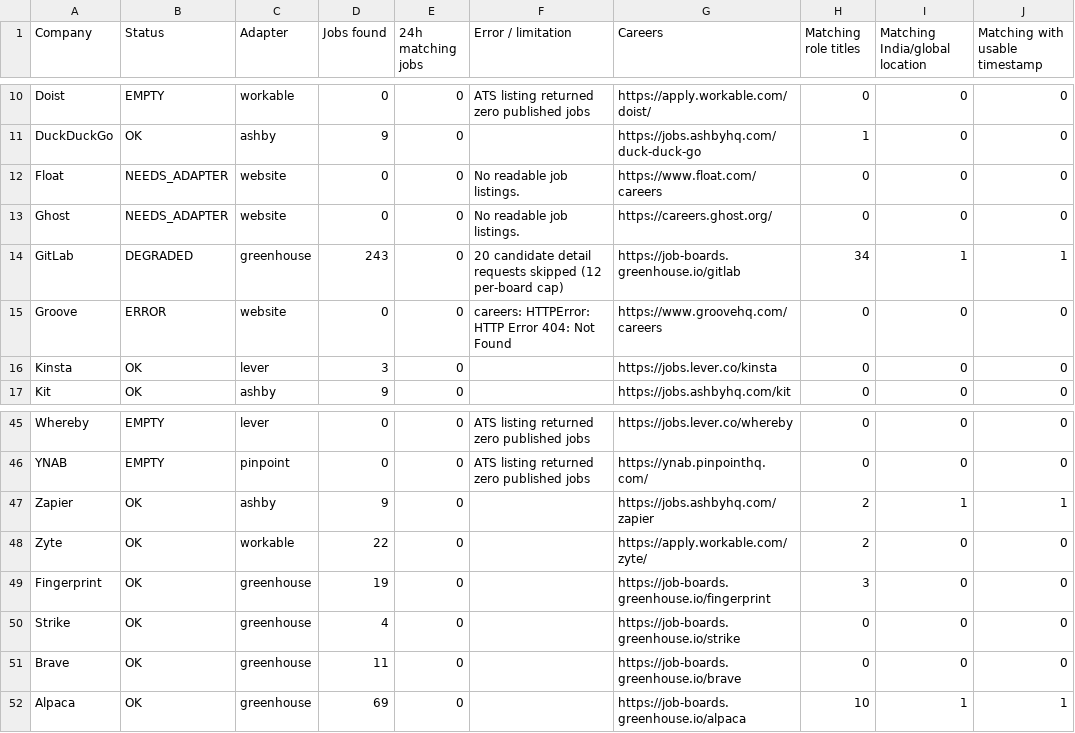
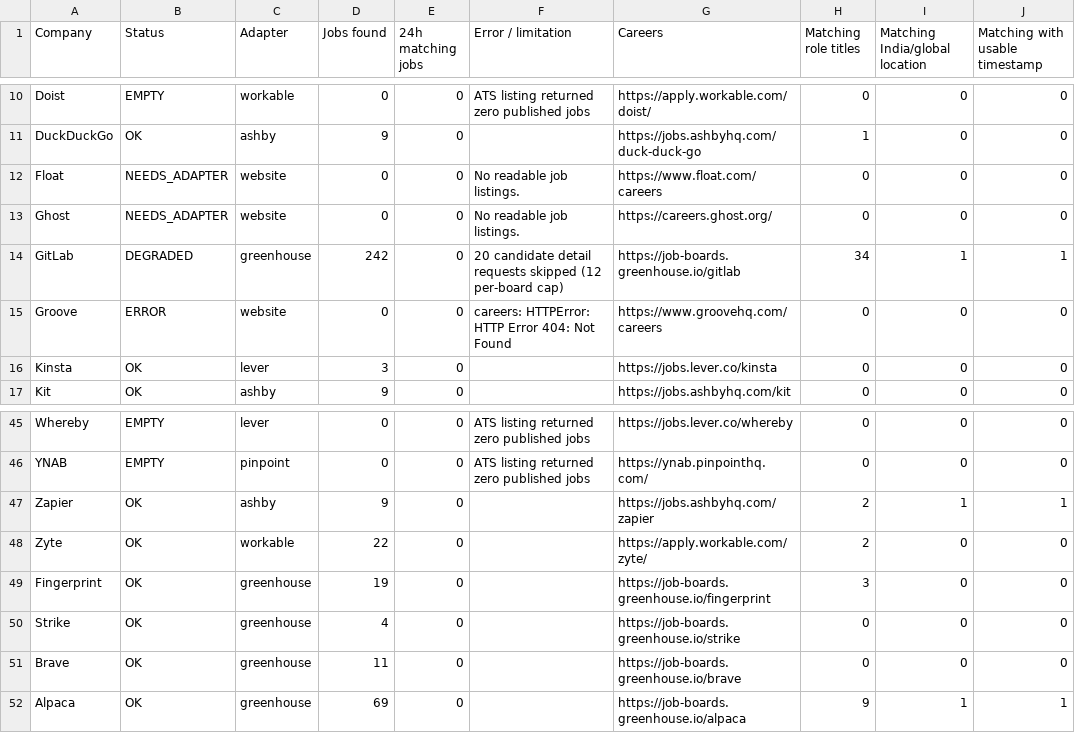
Before and after one commit to agampreetkaurwalia-arch/Remote-and-Impact, a CSV file: output/source_health.csv, drawn as a sheet; only a part is shown, gaps mark what is left out.

```diff
--- a/output/source_health.csv
+++ b/output/source_health.csv
@@ -13,3 +13,3 @@ Float,NEEDS_ADAPTER,website,0,0,No readable job listings. ,https://www.float.com
 Ghost,NEEDS_ADAPTER,website,0,0,No readable job listings. ,https://careers.ghost.org/,0,0,0
-GitLab,DEGRADED,greenhouse,243,0,20 candidate detail requests skipped (12 per-board cap),https://job-boards.greenhouse.io/gitlab,34,1,1
+GitLab,DEGRADED,greenhouse,242,0,20 candidate detail requests skipped (12 per-board cap),https://job-boards.greenhouse.io/gitlab,34,1,1
 Groove,ERROR,website,0,0,careers: HTTPError: HTTP Error 404: Not Found,https://www.groovehq.com/careers,0,0,0
@@ -51,2 +51,2 @@ Strike,OK,greenhouse,4,0,,https://job-boards.greenhouse.io/strike,0,0,0
 Brave,OK,greenhouse,11,0,,https://job-boards.greenhouse.io/brave,0,0,0
-Alpaca,OK,greenhouse,69,0,,https://job-boards.greenhouse.io/alpaca,10,1,1
+Alpaca,OK,greenhouse,69,0,,https://job-boards.greenhouse.io/alpaca,9,1,1
```
Also changed, not shown: output/raw_jobs_audit.csv, output/role_audit.csv, 2 other files.
